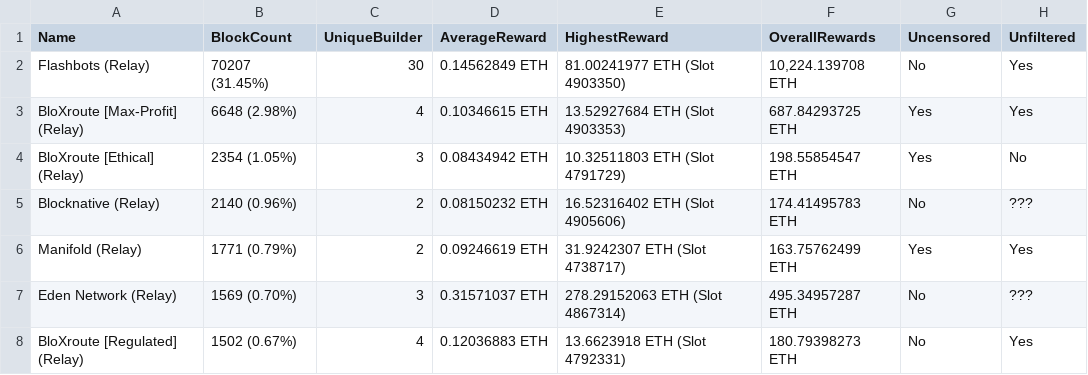
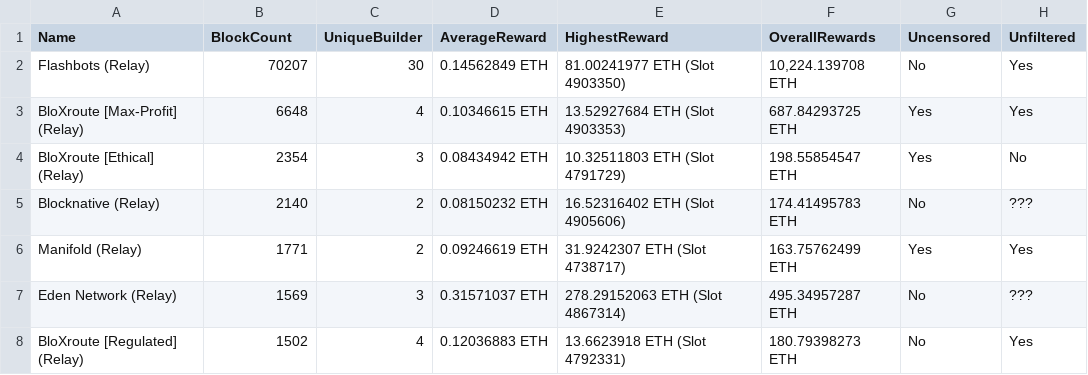
Before and after one commit to kevinbogner/EPF, a CSV file: data/relay30d.csv, drawn as a sheet.

Commit message:
modify data + add pie charts

```diff
--- a/data/relay30d.csv
+++ b/data/relay30d.csv
@@ -1,8 +1,8 @@
 Name,BlockCount,UniqueBuilder,AverageReward,HighestReward,OverallRewards,Uncensored,Unfiltered
-Flashbots (Relay),70207 (31.45%),30,0.14562849 ETH,81.00241977 ETH (Slot 4903350),"10,224.139708 ETH",No,Yes
-BloXroute [Max-Profit] (Relay),6648 (2.98%),4,0.10346615 ETH,13.52927684 ETH (Slot 4903353),687.84293725 ETH,Yes,Yes
-BloXroute [Ethical] (Relay),2354 (1.05%),3,0.08434942 ETH,10.32511803 ETH (Slot 4791729),198.55854547 ETH,Yes,No
-Blocknative (Relay),2140 (0.96%),2,0.08150232 ETH,16.52316402 ETH (Slot 4905606),174.41495783 ETH,No,???
-Manifold (Relay),1771 (0.79%),2,0.09246619 ETH,31.9242307 ETH (Slot 4738717),163.75762499 ETH,Yes,Yes
-Eden Network (Relay),1569 (0.70%),3,0.31571037 ETH,278.29152063 ETH (Slot 4867314),495.34957287 ETH,No,???
-BloXroute [Regulated] (Relay),1502 (0.67%),4,0.12036883 ETH,13.6623918 ETH (Slot 4792331),180.79398273 ETH,No,Yes
+Flashbots (Relay),70207,30,0.14562849 ETH,81.00241977 ETH (Slot 4903350),"10,224.139708 ETH",No,Yes
+BloXroute [Max-Profit] (Relay),6648,4,0.10346615 ETH,13.52927684 ETH (Slot 4903353),687.84293725 ETH,Yes,Yes
+BloXroute [Ethical] (Relay),2354,3,0.08434942 ETH,10.32511803 ETH (Slot 4791729),198.55854547 ETH,Yes,No
+Blocknative (Relay),2140,2,0.08150232 ETH,16.52316402 ETH (Slot 4905606),174.41495783 ETH,No,???
+Manifold (Relay),1771,2,0.09246619 ETH,31.9242307 ETH (Slot 4738717),163.75762499 ETH,Yes,Yes
+Eden Network (Relay),1569,3,0.31571037 ETH,278.29152063 ETH (Slot 4867314),495.34957287 ETH,No,???
+BloXroute [Regulated] (Relay),1502,4,0.12036883 ETH,13.6623918 ETH (Slot 4792331),180.79398273 ETH,No,Yes
```
Also changed, not shown: data/relay7d.csv, 1 other file.
